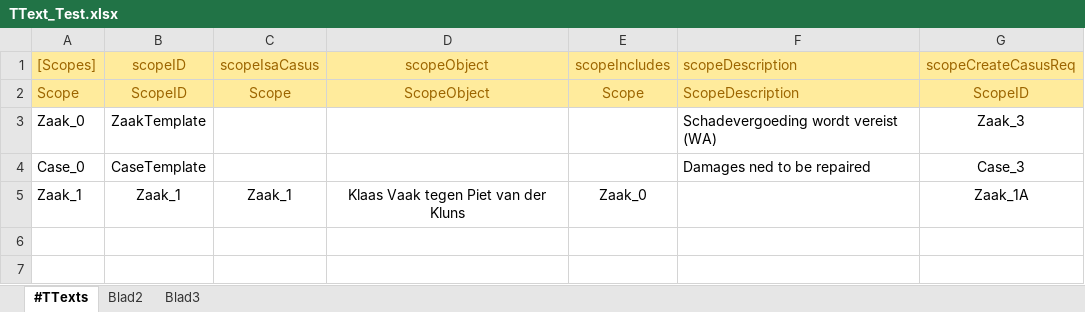
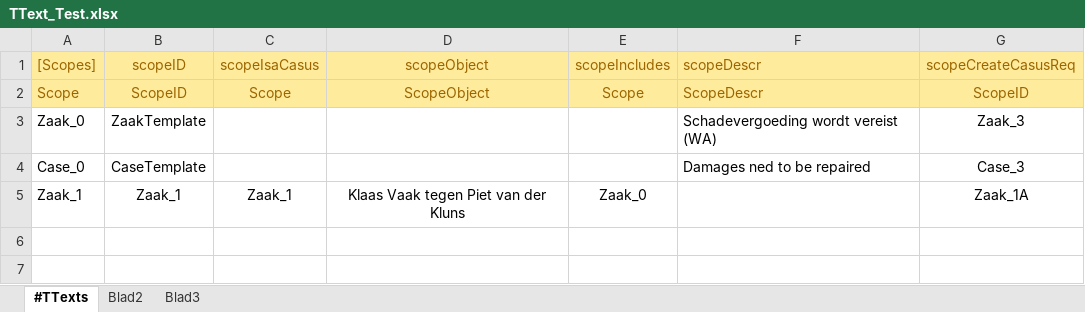
Before and after one commit to AmpersandTarski/ampersand-models, an Excel workbook: TText/TText_Test.xlsx, sheet #TTexts, drawn as a sheet; only a part is shown; values as stored, in another font and other column widths than the file's, no borders; the diff names each change by its address in the sheet, - before the commit and + after, or states it on an @@ line.

Commit message:
TText - Major update - renamed several files, relations - introduced ValSuppliers

```diff
--- a/TText/TText_Test.xlsx (sheet #TTexts)
+++ b/TText/TText_Test.xlsx (sheet #TTexts)
-F1: scopeDescription
+F1: scopeDescr
-F2 (scopeDescr): ScopeDescription
+F2 (scopeDescr): ScopeDescr
```
Also changed, not shown: 20 other files.
